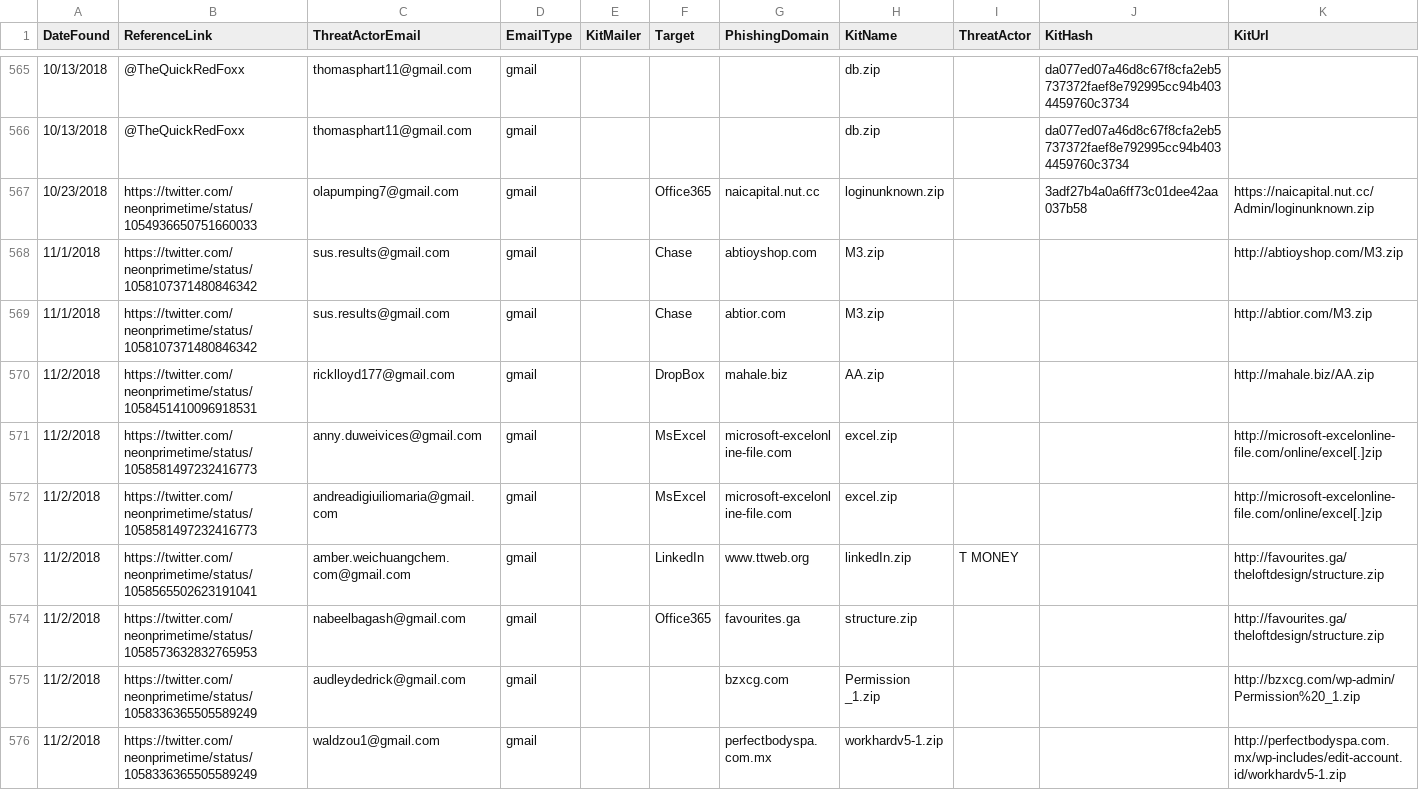
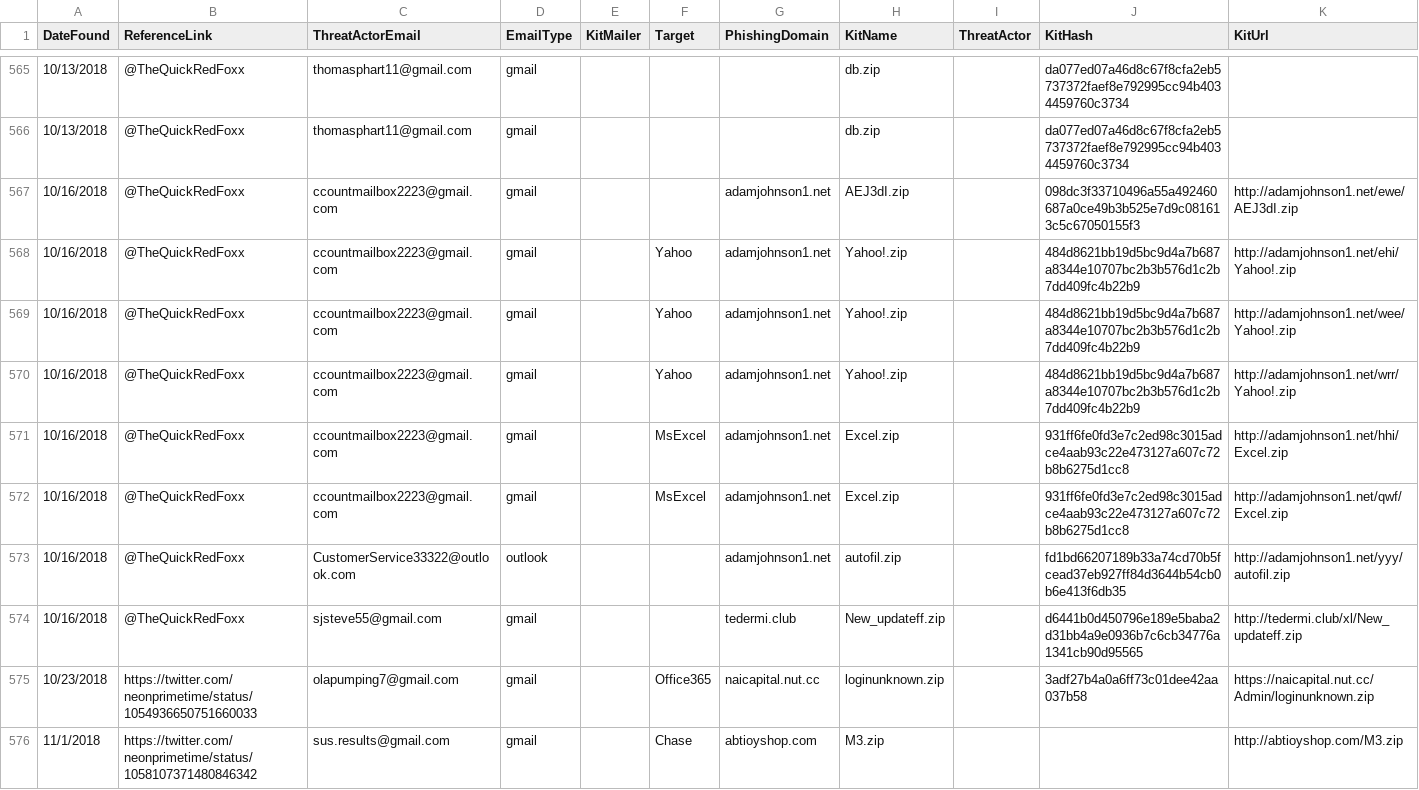
Before and after one commit to neonprimetime/PhishingKitTracker, a CSV file: PhishingKitTracker.csv, drawn as a sheet; only a part is shown, gaps mark what is left out; the shorter side is filled out with more unchanged rows; the diff names each change by its address in the sheet, - before the commit and + after, or states it on an @@ line.

Commit message:
10/16/2018,@TheQuickRedFoxx
10/16/2018,@TheQuickRedFoxx

```diff
--- a/PhishingKitTracker.csv
+++ b/PhishingKitTracker.csv
+row 567: 10/16/2018 | @TheQuickRedFoxx | ccountmailbox2223@gmail.com | gmail |  |  | adamjohnson1.net | AEJ3dI.zip |  | 098dc3f33710496a55a492460687a0ce49b3b525e7d9c081613c5c67050155f3 | http://adamjohnson1.net/ewe/AEJ3dI.zip
+row 568: 10/16/2018 | @TheQuickRedFoxx | ccountmailbox2223@gmail.com | gmail |  | Yahoo | adamjohnson1.net | Yahoo!.zip |  | 484d8621bb19d5bc9d4a7b687a8344e10707bc2b3b576d1c2b7dd409fc4b22b9 | http://adamjohnson1.net/ehi/Yahoo!.zip
+row 569: 10/16/2018 | @TheQuickRedFoxx | ccountmailbox2223@gmail.com | gmail |  | Yahoo | adamjohnson1.net | Yahoo!.zip |  | 484d8621bb19d5bc9d4a7b687a8344e10707bc2b3b576d1c2b7dd409fc4b22b9 | http://adamjohnson1.net/wee/Yahoo!.zip
+row 570: 10/16/2018 | @TheQuickRedFoxx | ccountmailbox2223@gmail.com | gmail |  | Yahoo | adamjohnson1.net | Yahoo!.zip |  | 484d8621bb19d5bc9d4a7b687a8344e10707bc2b3b576d1c2b7dd409fc4b22b9 | http://adamjohnson1.net/wrr/Yahoo!.zip
+row 571: 10/16/2018 | @TheQuickRedFoxx | ccountmailbox2223@gmail.com | gmail |  | MsExcel | adamjohnson1.net | Excel.zip |  | 931ff6fe0fd3e7c2ed98c3015adce4aab93c22e473127a607c72b8b6275d1cc8 | http://adamjohnson1.net/hhi/Excel.zip
+row 572: 10/16/2018 | @TheQuickRedFoxx | ccountmailbox2223@gmail.com | gmail |  | MsExcel | adamjohnson1.net | Excel.zip |  | 931ff6fe0fd3e7c2ed98c3015adce4aab93c22e473127a607c72b8b6275d1cc8 | http://adamjohnson1.net/qwf/Excel.zip
+row 573: 10/16/2018 | @TheQuickRedFoxx | CustomerService33322@outlook.com | outlook |  |  | adamjohnson1.net | autofil.zip |  | fd1bd66207189b33a74cd70b5fcead37eb927ff84d3644b54cb0b6e413f6db35 | http://adamjohnson1.net/yyy/autofil.zip
+row 574: 10/16/2018 | @TheQuickRedFoxx | sjsteve55@gmail.com | gmail |  |  | tedermi.club | New_updateff.zip |  | d6441b0d450796e189e5baba2d31bb4a9e0936b7c6cb34776a1341cb90d95565 | http://tedermi.club/xl/New_updateff.zip
```
